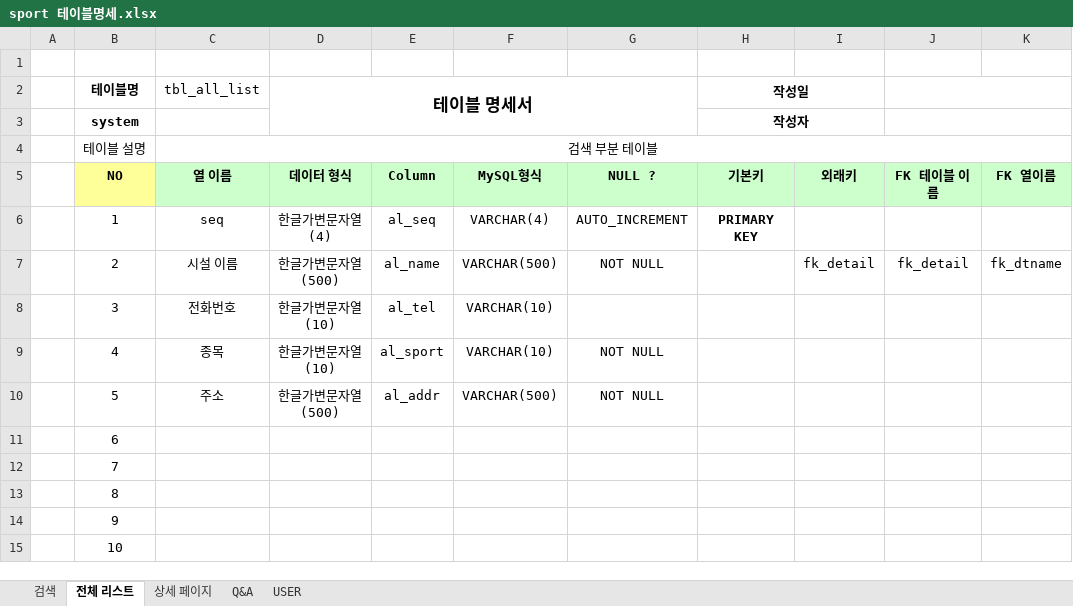
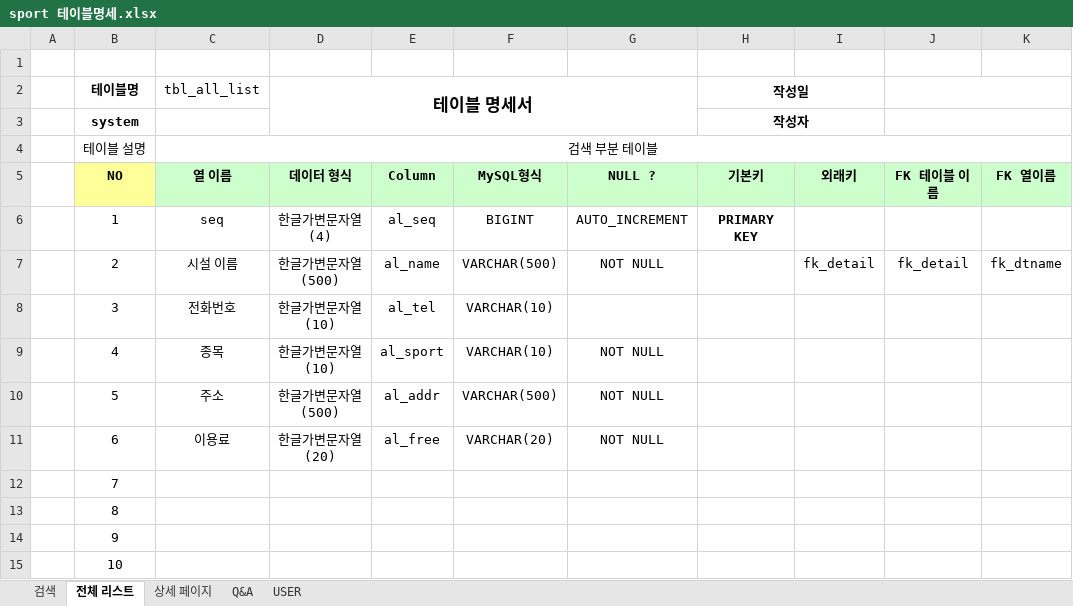
Before and after one commit to Eungyeol41/Sports_Project, an Excel workbook: DBMS/sport 테이블명세.xlsx, sheet 전체 리스트, drawn as a sheet; only a part is shown; values as stored, in another font and other column widths than the file's, no borders; the diff names each change by its address in the sheet, - before the commit and + after, or states it on an @@ line.

```diff
--- a/DBMS/sport 테이블명세.xlsx (sheet 전체 리스트)
+++ b/DBMS/sport 테이블명세.xlsx (sheet 전체 리스트)
-F6: VARCHAR(4)
+F6: BIGINT
-C11 (tbl_all_list): (empty)
+C11 (tbl_all_list): 이용료
-D11 (테이블 명세서): (empty)
+D11 (테이블 명세서): 한글가변문자열(20)
-E11: (empty)
+E11: al_free
-F11: (empty)
+F11: VARCHAR(20)
-G11: (empty)
+G11: NOT NULL
```
Also changed, not shown: sheet 상세 페이지, sheet USER, sheet Q&A, 5 other files.
